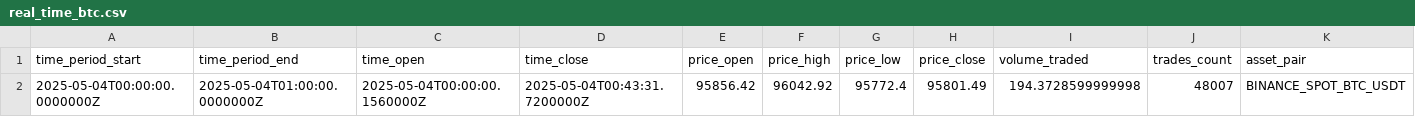
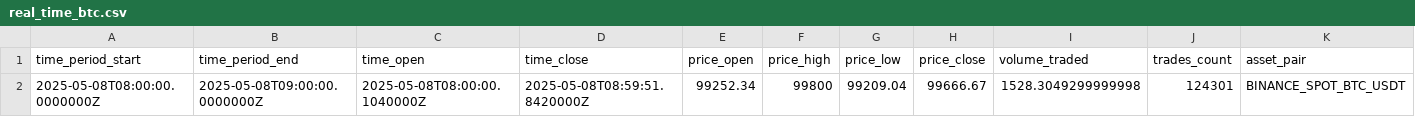
Before and after one commit to mounashree-prasanna/-Bitcoin-Price-Intelligence-Platform, a CSV file: dags/real_time_btc.csv, drawn as a sheet; removed rows and columns are numbered as before the commit, all else as after; the diff names each change by its address in the sheet, - before the commit and + after, or states it on an @@ line.

```diff
--- a/dags/real_time_btc.csv
+++ b/dags/real_time_btc.csv
-row 2: 2025-05-04T00:00:00.0000000Z | 2025-05-04T01:00:00.0000000Z | 2025-05-04T00:00:00.1560000Z | 2025-05-04T00:43:31.7200000Z | 95856.42 | 96042.92 | 95772.4 | 95801.49 | 194.3728599999998 | 48007 | BINANCE_SPOT_BTC_USDT
+row 2: 2025-05-08T08:00:00.0000000Z | 2025-05-08T09:00:00.0000000Z | 2025-05-08T08:00:00.1040000Z | 2025-05-08T08:59:51.8420000Z | 99252.34 | 99800 | 99209.04 | 99666.67 | 1528.3049299999998 | 124301 | BINANCE_SPOT_BTC_USDT
```
Also changed, not shown: dags/historical_btc.csv, 16 other files.
